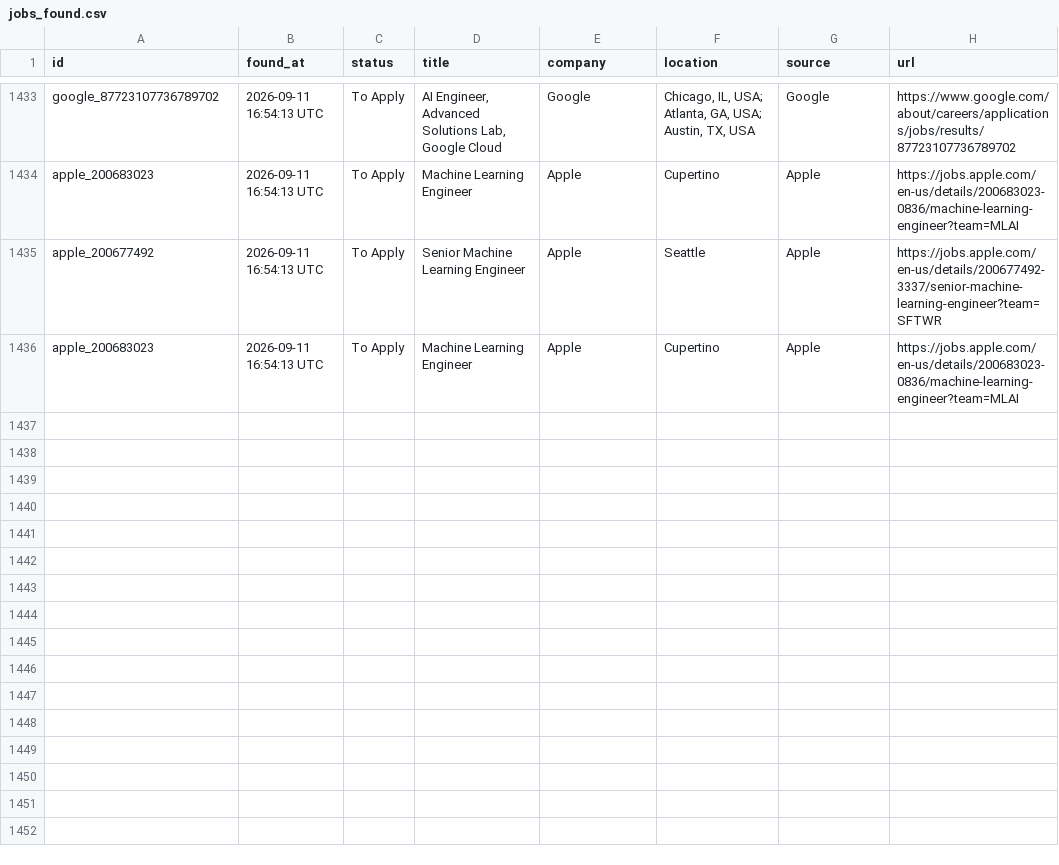
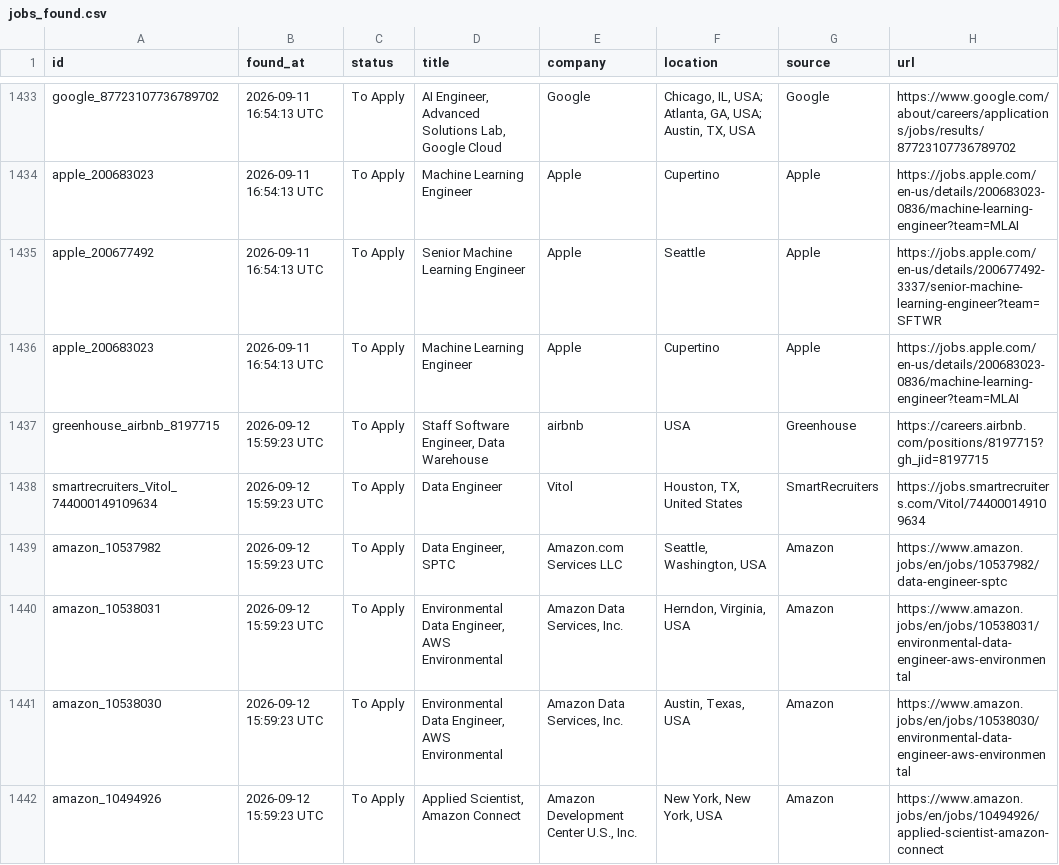
Before and after one commit to shoaibshaikwrk/Jobs_we_care_for_you, a CSV file: data/jobs_found.csv, drawn as a sheet; only a part is shown, gaps mark what is left out; the diff names each change by its address in the sheet, - before the commit and + after, or states it on an @@ line.

```diff
--- a/data/jobs_found.csv
+++ b/data/jobs_found.csv
+row 1437: greenhouse_airbnb_8197715 | 2026-09-12 15:59:23 UTC | To Apply | Staff Software Engineer, Data Warehouse | airbnb | USA | Greenhouse | https://careers.airbnb.com/positions/8197715?gh_jid=8197715
+row 1438: smartrecruiters_Vitol_744000149109634 | 2026-09-12 15:59:23 UTC | To Apply | Data Engineer | Vitol | Houston, TX, United States | SmartRecruiters | https://jobs.smartrecruiters.com/Vitol/744000149109634
+row 1439: amazon_10537982 | 2026-09-12 15:59:23 UTC | To Apply | Data Engineer, SPTC | Amazon.com Services LLC | Seattle, Washington, USA | Amazon | https://www.amazon.jobs/en/jobs/10537982/data-engineer-sptc
+row 1440: amazon_10538031 | 2026-09-12 15:59:23 UTC | To Apply | Environmental Data Engineer, AWS Environmental | Amazon Data Services, Inc. | Herndon, Virginia, USA | Amazon | https://www.amazon.jobs/en/jobs/10538031/environmental-data-engineer-aws-environmental
+row 1441: amazon_10538030 | 2026-09-12 15:59:23 UTC | To Apply | Environmental Data Engineer, AWS Environmental | Amazon Data Services, Inc. | Austin, Texas, USA | Amazon | https://www.amazon.jobs/en/jobs/10538030/environmental-data-engineer-aws-environmental
+row 1442: amazon_10494926 | 2026-09-12 15:59:23 UTC | To Apply | Applied Scientist, Amazon Connect | Amazon Development Center U.S., Inc. | New York, New York, USA | Amazon | https://www.amazon.jobs/en/jobs/10494926/applied-scientist-amazon-connect
```
Also changed, not shown: 3 other files.
